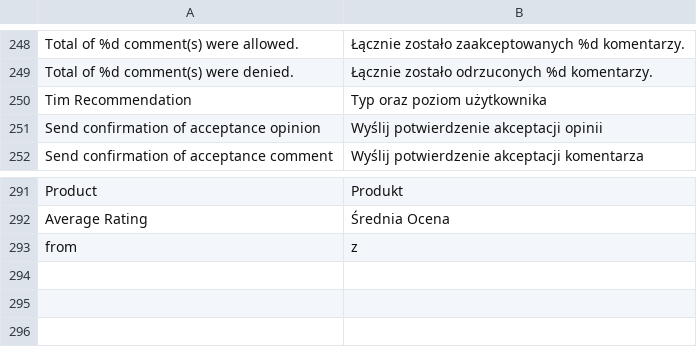
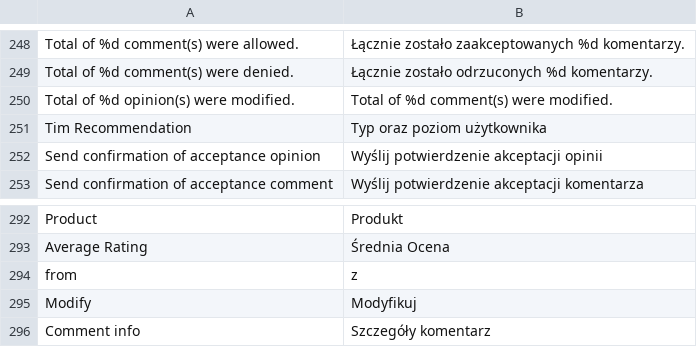
Before and after one commit to Vladishev/recommendation, a CSV file: app/locale/pl_PL/Tim_Recommendation.csv, drawn as a sheet; only a part is shown, gaps mark what is left out; the diff names each change by its address in the sheet, - before the commit and + after, or states it on an @@ line.

```diff
--- a/app/locale/pl_PL/Tim_Recommendation.csv
+++ b/app/locale/pl_PL/Tim_Recommendation.csv
+row 250: Total of %d opinion(s) were modified. | Total of %d comment(s) were modified.
+row 295: Modify | Modyfikuj
+row 296: Comment info | Szczegóły komentarz
```
Also changed, not shown: 11 other files.
